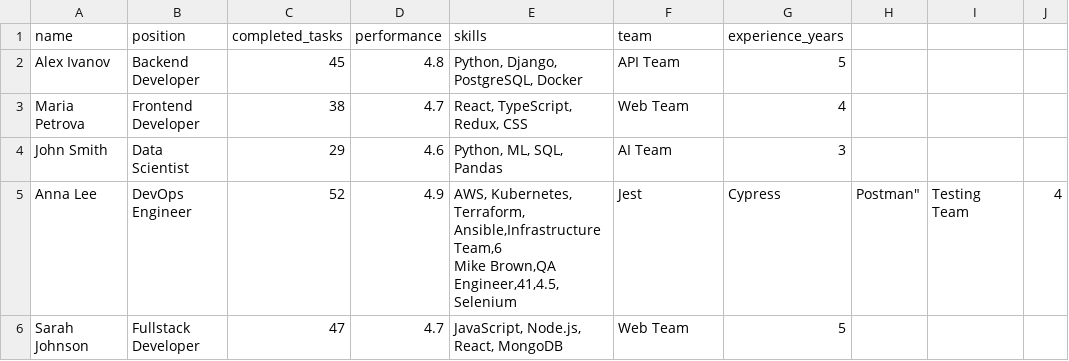
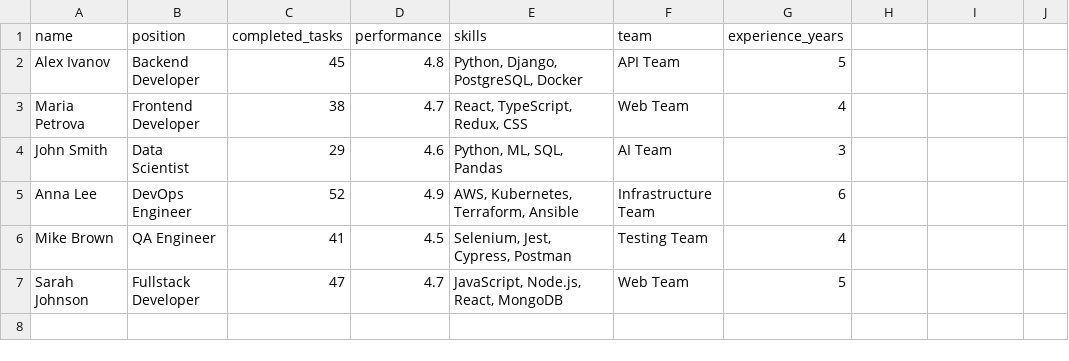
Before and after one commit to justsaymeow-404/reports, a CSV file: employees2.csv, drawn as a sheet.

```diff
--- a/employees2.csv
+++ b/employees2.csv
@@ -4,4 +4,4 @@ Maria Petrova,Frontend Developer,38,4.7,"React, TypeScript, Redux, CSS",Web Team
 John Smith,Data Scientist,29,4.6,"Python, ML, SQL, Pandas",AI Team,3
-Anna Lee,DevOps Engineer,52,4.9,"AWS, Kubernetes, Terraform, Ansible,Infrastructure Team,6
-Mike Brown,QA Engineer,41,4.5,"Selenium, Jest, Cypress, Postman",Testing Team,4
+Anna Lee,DevOps Engineer,52,4.9,"AWS, Kubernetes, Terraform, Ansible",Infrastructure Team,6
+Mike Brown,QA Engineer,41,4.5,"Selenium, Jest, Cypress, Postman",Testing Team,4
 Sarah Johnson,Fullstack Developer,47,4.7,"JavaScript, Node.js, React, MongoDB",Web Team,5
```
Also changed, not shown: 5 other files.
